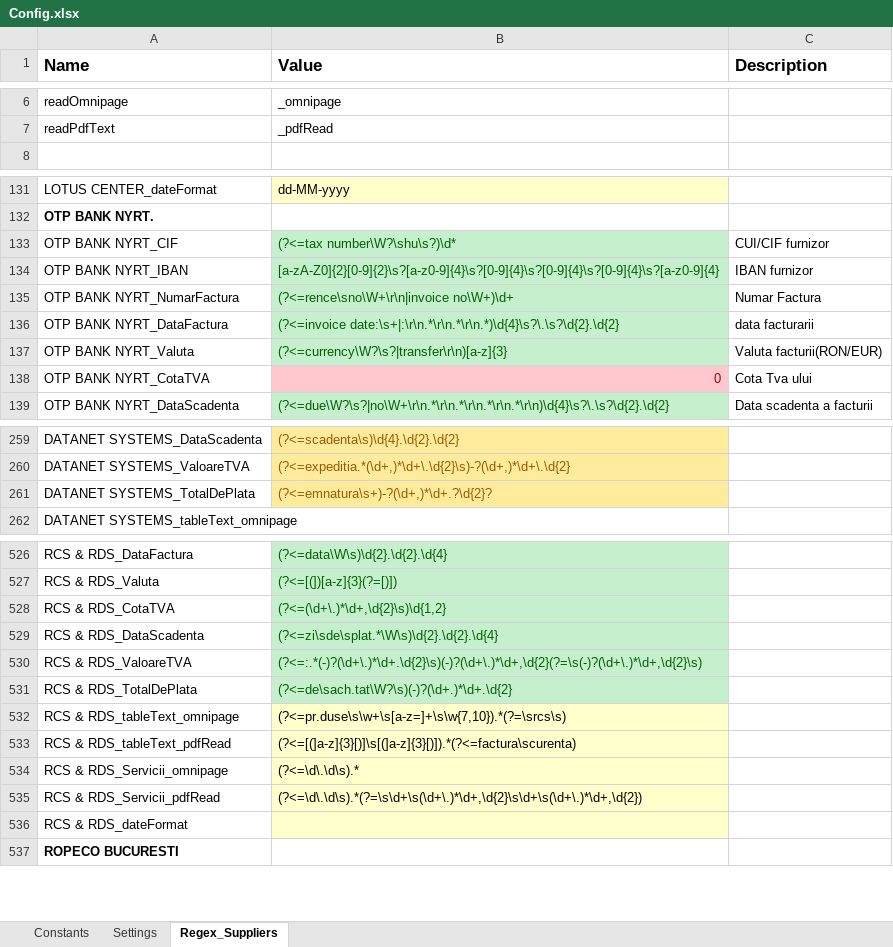
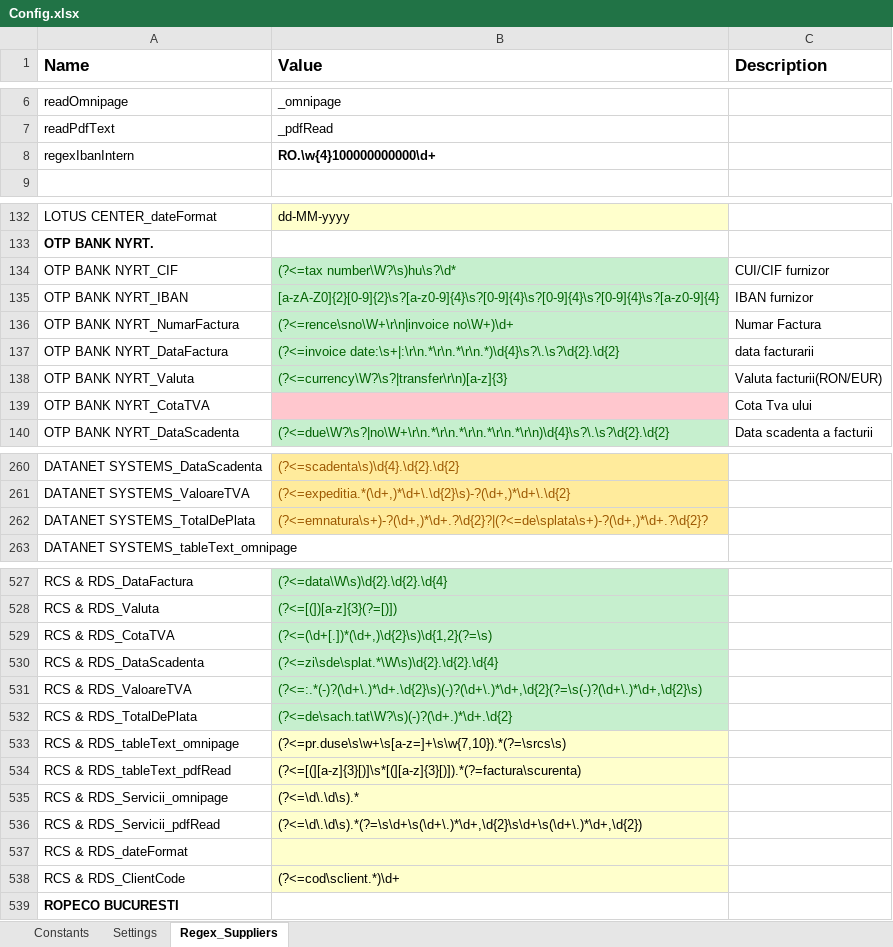
Before and after one commit to cileaalex/OTP-ParkingInvoices-Dispatcher, an Excel workbook: Data/Config.xlsx, sheet Regex_Suppliers, drawn as a sheet; only a part is shown, gaps mark what is left out; values as stored, in another font and other column widths than the file's, no borders; addresses are those after the commit; the diff covers the shown part only; the diff names each change by its address in the sheet, - before the commit and + after, or states it on an @@ line.

```diff
--- a/Data/Config.xlsx (sheet Regex_Suppliers)
+++ b/Data/Config.xlsx (sheet Regex_Suppliers)
+row 8: regexIbanIntern | RO.\w{4}100000000000\d+
-B134 (Value): (?<=tax number\W?\shu\s?)\d*
+B134 (Value): (?<=tax number\W?\s)hu\s?\d*
-B139 (Value): 0
+B139 (Value): (empty)
-B262 (Value): (?<=emnatura\s+)-?(\d+,)*\d+.?\d{2}?
+B262 (Value): (?<=emnatura\s+)-?(\d+,)*\d+.?\d{2}?|(?<=de\splata\s+)-?(\d+,)*\d+.?\d{2}?
-B529 (Value): (?<=(\d+\.)*\d+,\d{2}\s)\d{1,2}
+B529 (Value): (?<=(\d+[.])*(\d+,)\d{2}\s)\d{1,2}(?=\s)
-B534 (Value): (?<=[(]a-z]{3}[)]\s[(]a-z]{3}[)]).*(?<=factura\scurenta)
+B534 (Value): (?<=[(][a-z]{3}[)]\s*[(][a-z]{3}[)]).*(?=factura\scurenta)
+row 538: RCS & RDS_ClientCode | (?<=cod\sclient.*)\d+
```
Also changed, not shown: 55 edited cells and cell formats elsewhere in this sheet, sheet Constants, sheet Settings, 22 other files.
